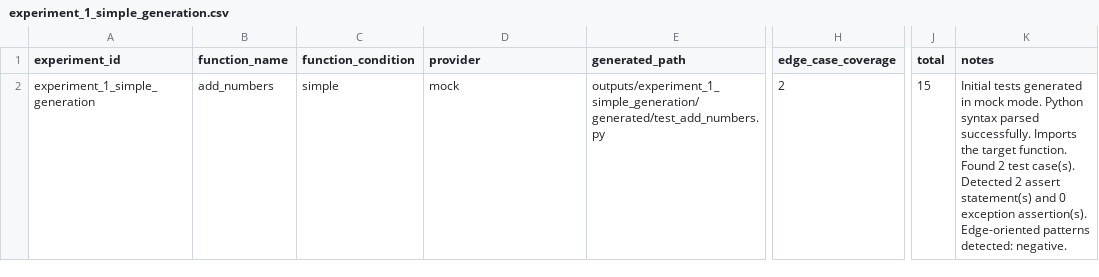
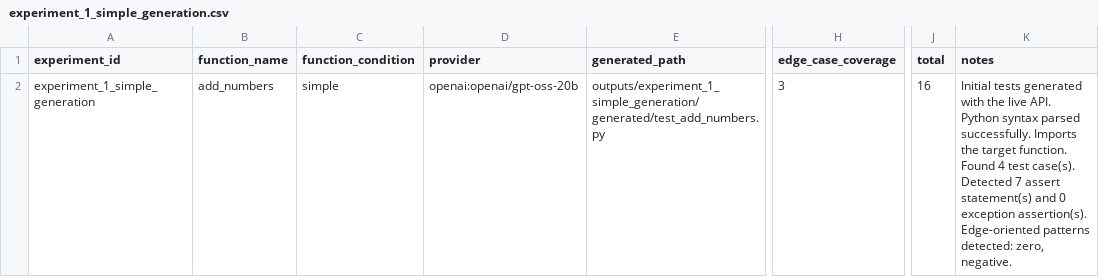
Before and after one commit to JDameus2025-FAU/IntelliTest_Pipeline, a CSV file: outputs/experiment_1_simple_generation/reports/experiment_1_simple_generation.csv, drawn as a sheet; only a part is shown, gaps mark what is left out; the diff names each change by its address in the sheet, - before the commit and + after, or states it on an @@ line.

```diff
--- a/outputs/experiment_1_simple_generation/reports/experiment_1_simple_generation.csv
+++ b/outputs/experiment_1_simple_generation/reports/experiment_1_simple_generation.csv
-D2 (provider): mock
+D2 (provider): openai:openai/gpt-oss-20b
-H2 (edge_case_coverage): 2
+H2 (edge_case_coverage): 3
-J2 (total): 15
+J2 (total): 16
-K2 (notes): …tests generated in mock mode. Python syntax parsed successfully. Imports the target function. Found 2 test case(s). Detected 2 assert statement(s) and 0 exception assertion(s). Edge-oriented patterns detected: negative.
+K2 (notes): …tests generated with the live API. Python syntax parsed successfully. Imports the target function. Found 4 test case(s). Detected 7 assert statement(s) and 0 exception assertion(s). Edge-oriented patterns detected: zero, negative.
```
Also changed, not shown: outputs/experiment_2_complex_edge_generation/reports/experiment_2_complex_edge_generation.csv, outputs/experiment_3_refinement_comparison/reports/experiment_3_refinement_comparison.csv, 16 other files.
